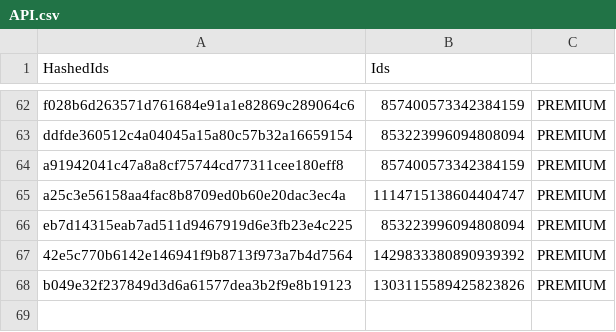
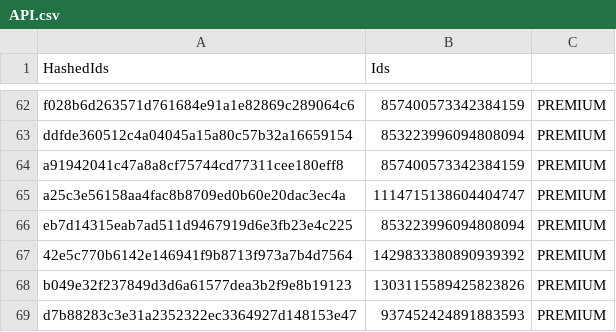
Before and after one commit to vertex-peak/API, a CSV file: API.csv, drawn as a sheet; only a part is shown, gaps mark what is left out.

Commit message:
Update Premium/Booster CSV

```diff
--- a/API.csv
+++ b/API.csv
@@ -68 +68,2 @@ eb7d14315eab7ad511d9467919d6e3fb23e4c225,853223996094808094,PREMIUM
 b049e32f237849d3d6a61577dea3b2f9e8b19123,1303115589425823826,PREMIUM
+d7b88283c3e31a2352322ec3364927d148153e47,937452424891883593,PREMIUM
```
